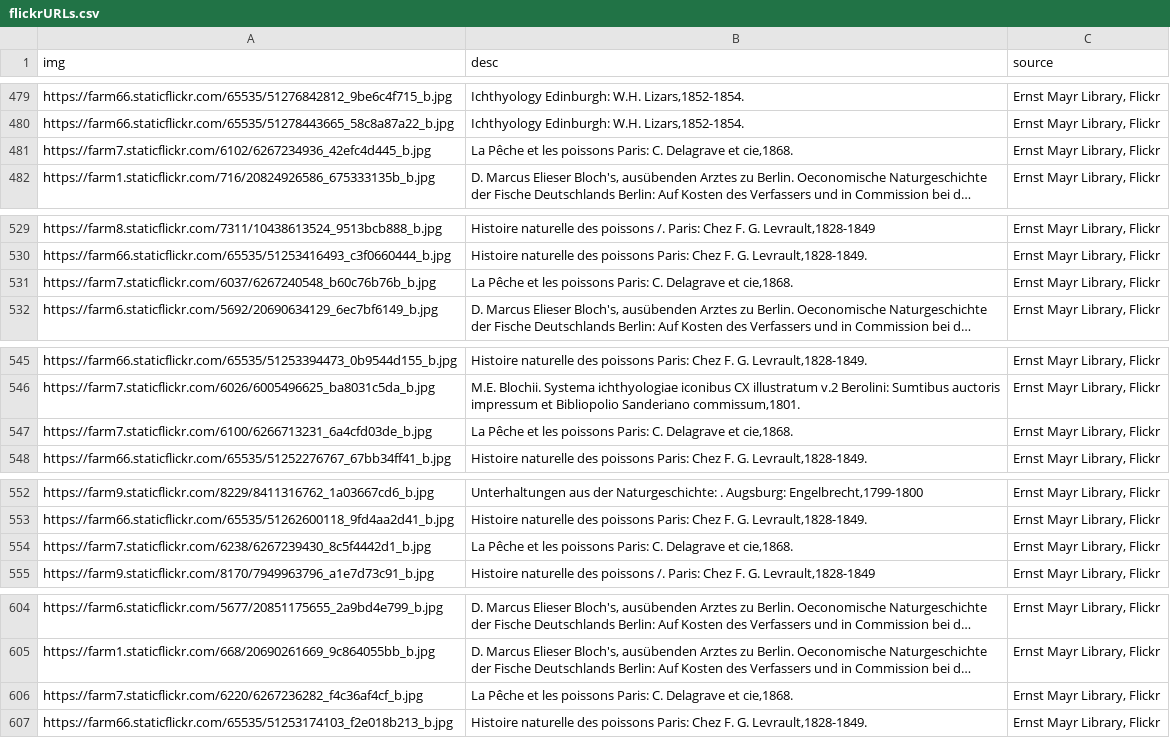
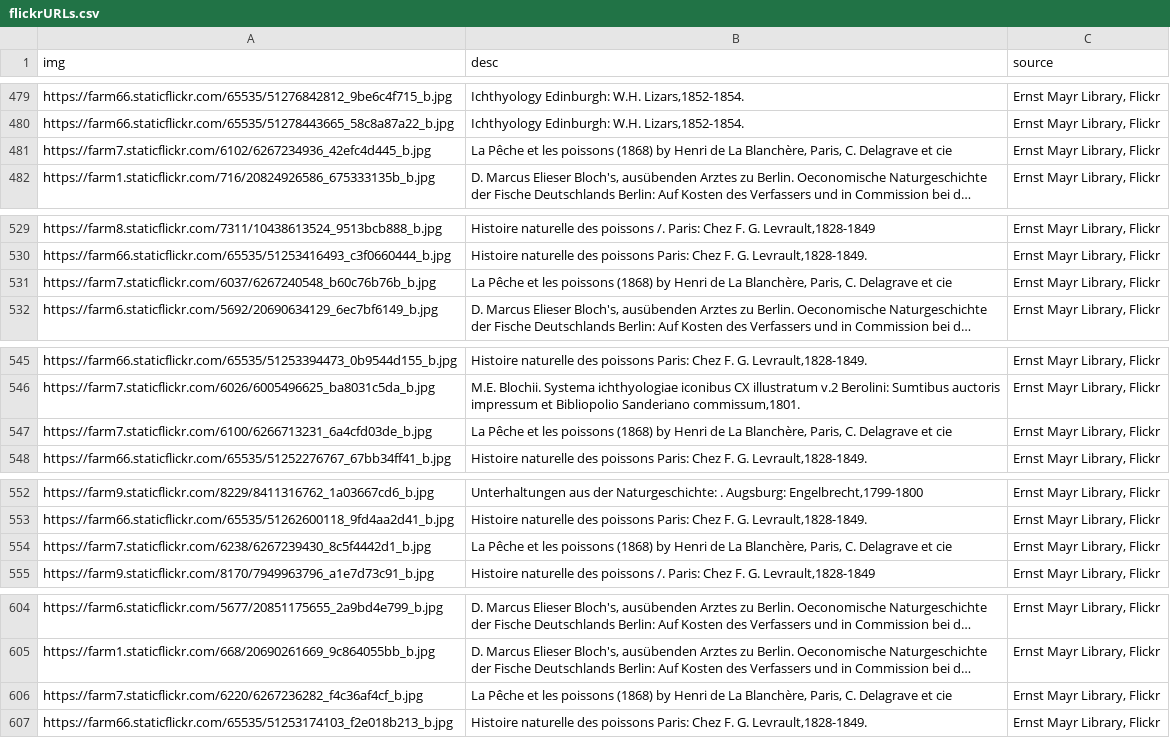
Before and after one commit to stevenrossi/fishpoasting, a CSV file: urls/flickrURLs.csv, drawn as a sheet; only a part is shown, gaps mark what is left out; long unchanged cells end in …; the diff covers the shown part only; the diff names each change by its address in the sheet, - before the commit and + after, or states it on an @@ line.

```diff
--- a/urls/flickrURLs.csv
+++ b/urls/flickrURLs.csv
-B481 (desc): …les poissons Paris: C. Delagrave et cie,1868.
+B481 (desc): …les poissons (1868) by Henri de La Blanchère, Paris, C. Delagrave et cie
-B531 (desc): …les poissons Paris: C. Delagrave et cie,1868.
+B531 (desc): …les poissons (1868) by Henri de La Blanchère, Paris, C. Delagrave et cie
-B547 (desc): …les poissons Paris: C. Delagrave et cie,1868.
+B547 (desc): …les poissons (1868) by Henri de La Blanchère, Paris, C. Delagrave et cie
-B554 (desc): …les poissons Paris: C. Delagrave et cie,1868.
+B554 (desc): …les poissons (1868) by Henri de La Blanchère, Paris, C. Delagrave et cie
-B606 (desc): …les poissons Paris: C. Delagrave et cie,1868.
+B606 (desc): …les poissons (1868) by Henri de La Blanchère, Paris, C. Delagrave et cie
```
Also changed, not shown: 42 edited cells elsewhere in this file, 2 other files.
